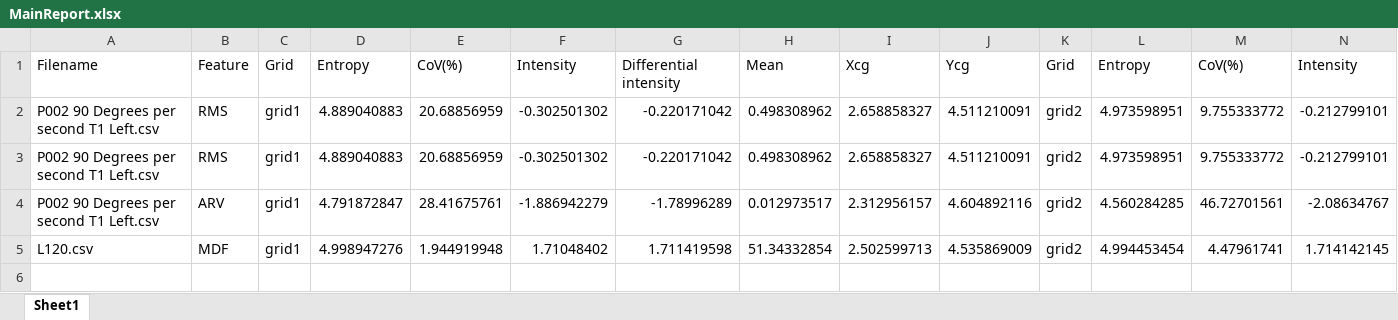
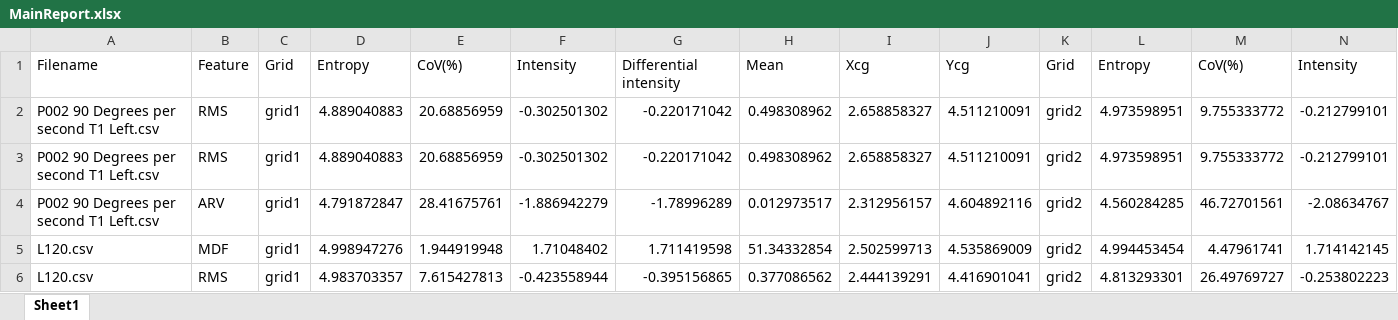
Before and after one commit to pradhanashirbad/HDEMG_COG, an Excel workbook: MainReport.xlsx, sheet Sheet1, drawn as a sheet; only a part is shown; values as stored, in another font and other column widths than the file's, no borders; rows hold the shown columns only; the diff names each change by its address in the sheet, - before the commit and + after, or states it on an @@ line.

Commit message:
version0.3: added multiple window sizes, fixed bugs
the user can change the processing window sizes (epochs) and the tool recalculates data.

```diff
--- a/MainReport.xlsx (sheet Sheet1)
+++ b/MainReport.xlsx (sheet Sheet1)
+row 6: L120.csv | RMS | grid1 | 4.983703357 | 7.615427813 | -0.423558944 | -0.395156865 | 0.377086562 | 2.444139291 | 4.416901041 | grid2 | 4.813293301 | 26.49769727 | -0.253802223
```
Also changed, not shown: 6 other files.
